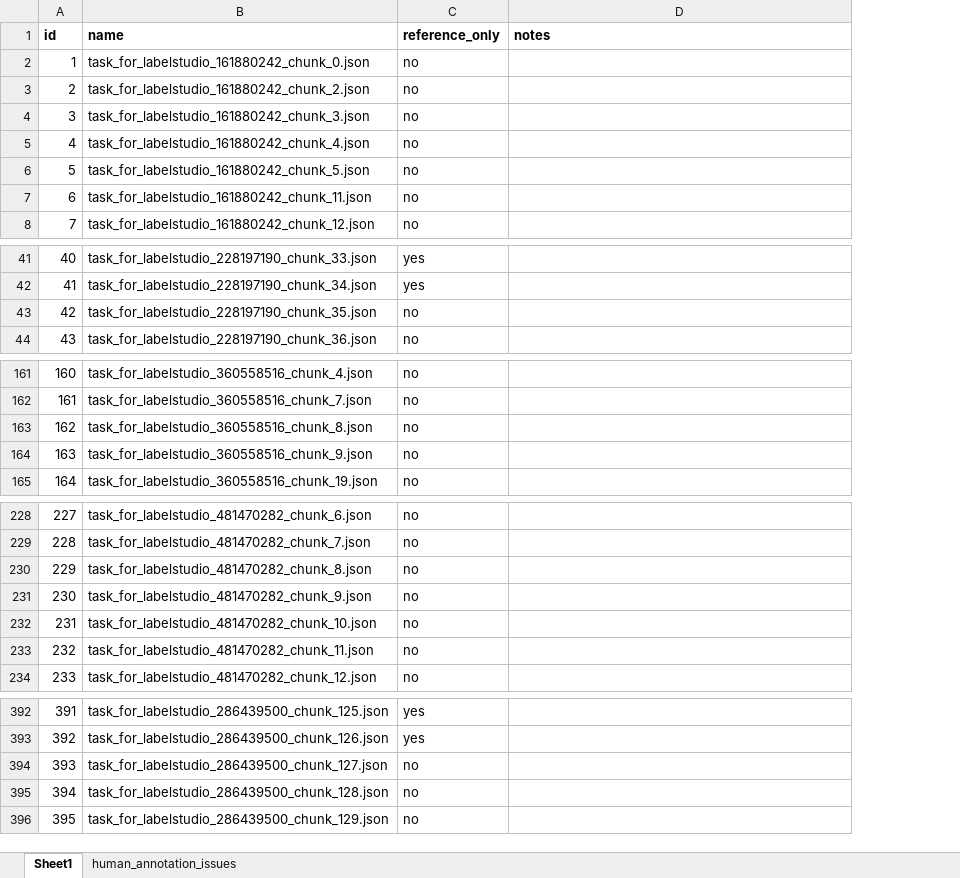
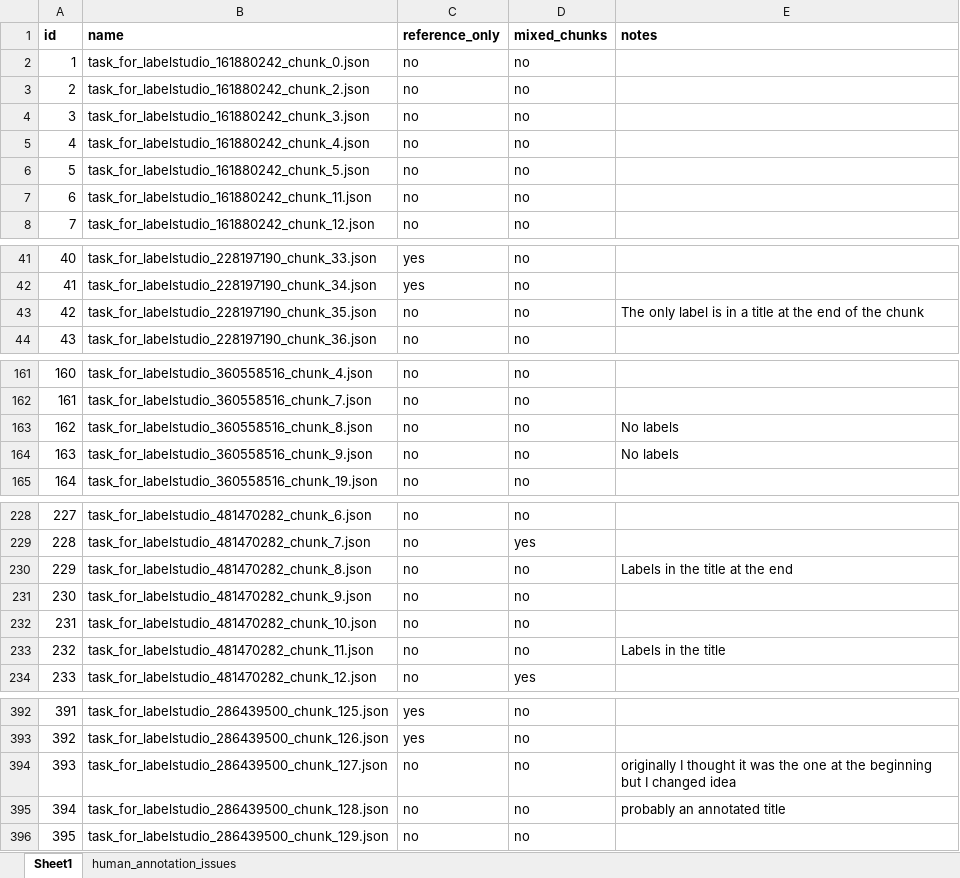
Before and after one commit to alrichardbollans/MiningMedicinalTaxa, an Excel workbook: annotated_data/top_10_medicinal_hits/annotations/manually_annotated_chunks/annotated_chunks_list.xlsx, sheet Sheet1, drawn as a sheet; only a part is shown, gaps mark what is left out; values as stored, in another font and other column widths than the file's, no borders; addresses are those after the commit; the diff covers the shown part only; the diff names each change by its address in the sheet, - before the commit and + after, or states it on an @@ line.

Commit message:
update mixed chunks list

```diff
--- a/annotated_data/top_10_medicinal_hits/annotations/manually_annotated_chunks/annotated_chunks_list.xlsx (sheet Sheet1)
+++ b/annotated_data/top_10_medicinal_hits/annotations/manually_annotated_chunks/annotated_chunks_list.xlsx (sheet Sheet1)
+column D (mixed_chunks), rows 2-8: all no; rows 41-44: all no; rows 161-165: all no; rows 228-234: no | yes | no | no | no | no | yes; rows 392-396: all no
-E43 (notes): (empty)
+E43 (notes): The only label is in a title at the end of the chunk
-E163:E164 (notes): (empty)
+E163:E164 (notes): No labels
-E230 (notes): (empty)
+E230 (notes): Labels in the title at the end
-E233 (notes): (empty)
+E233 (notes): Labels in the title
-E394 (notes): (empty)
+E394 (notes): originally I thought it was the one at the beginning but I changed idea
-E395 (notes): (empty)
+E395 (notes): probably an annotated title
```
Also changed, not shown: 2 edited cells elsewhere in this sheet, 1 other file.
